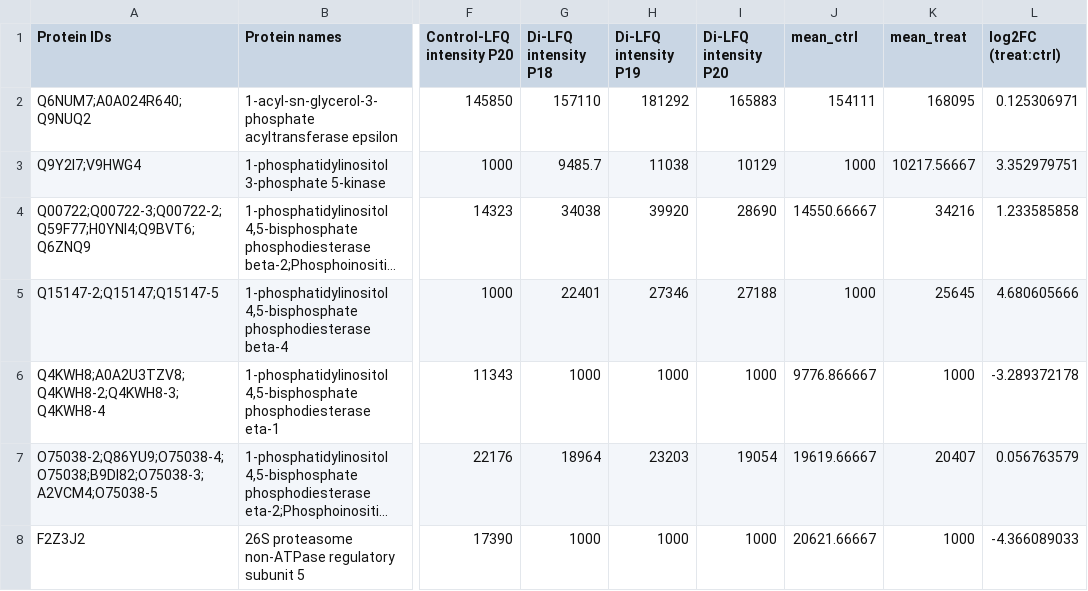
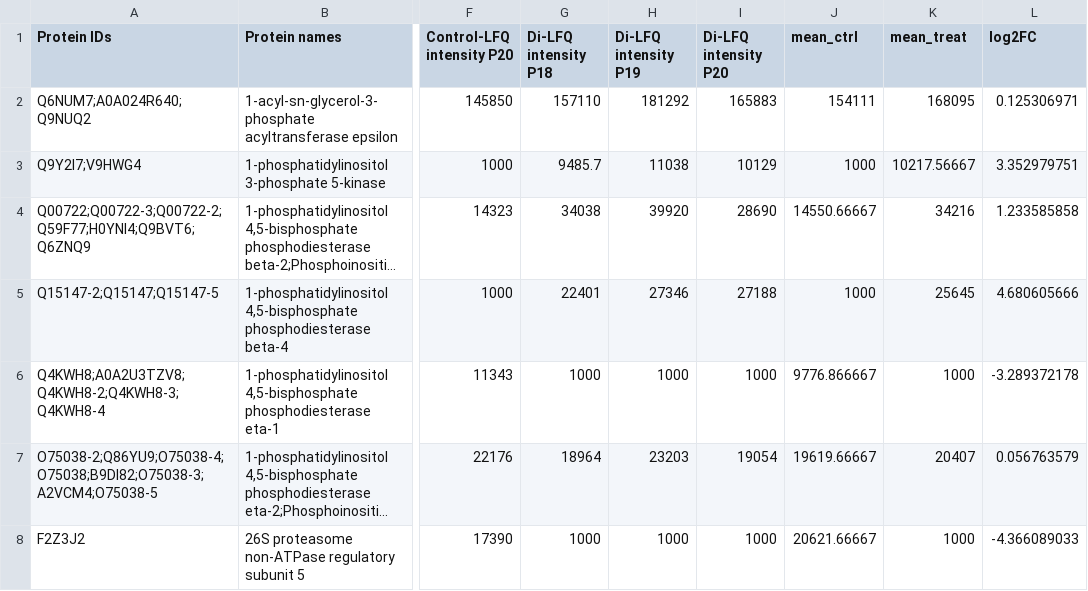
Before and after one commit to Phorutai/deposited_csv_data, a CSV file: proteomics_data.csv, drawn as a sheet; only a part is shown, gaps mark what is left out; long unchanged cells end in …; the diff names each change by its address in the sheet, - before the commit and + after, or states it on an @@ line.

Commit message:
Update proteomics_data.csv

```diff
--- a/proteomics_data.csv
+++ b/proteomics_data.csv
-L1: log2FC (treat:ctrl)
+L1: log2FC
```
